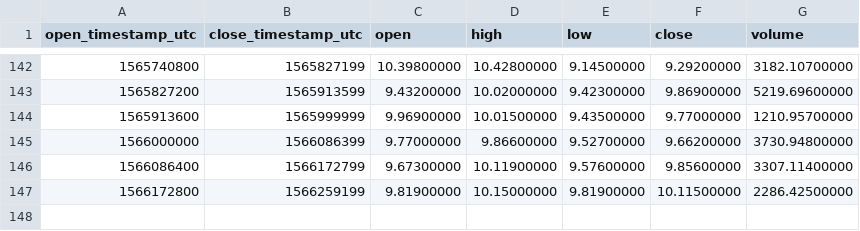
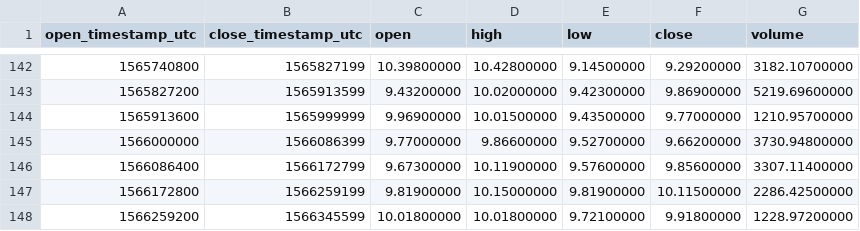
Before and after one commit to cryptobigbro/binance-NEOUSDC, a CSV file: binance-NEOUSDC-1d.csv, drawn as a sheet; only a part is shown, gaps mark what is left out.

```diff
--- a/binance-NEOUSDC-1d.csv
+++ b/binance-NEOUSDC-1d.csv
@@ -147 +147,2 @@ open_timestamp_utc,close_timestamp_utc,open,high,low,close,volume
 1566172800,1566259199,9.81900000,10.15000000,9.81900000,10.11500000,2286.42500000
+1566259200,1566345599,10.01800000,10.01800000,9.72100000,9.91800000,1228.97200000
```
Also changed, not shown: binance-NEOUSDC-1h.csv.
